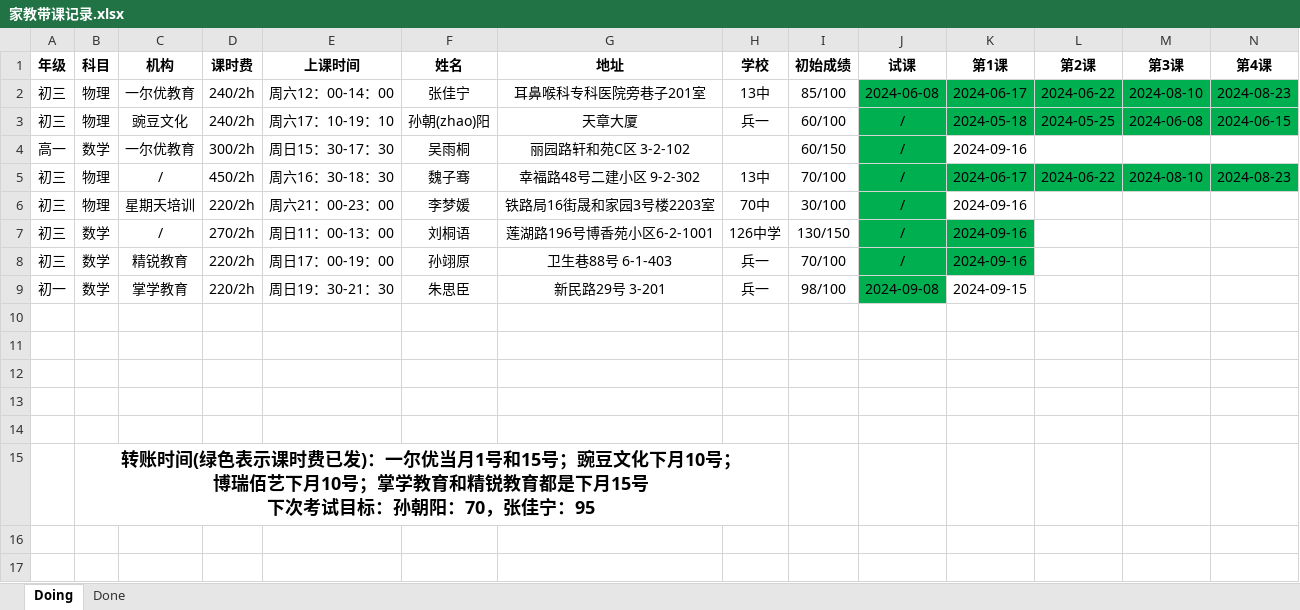
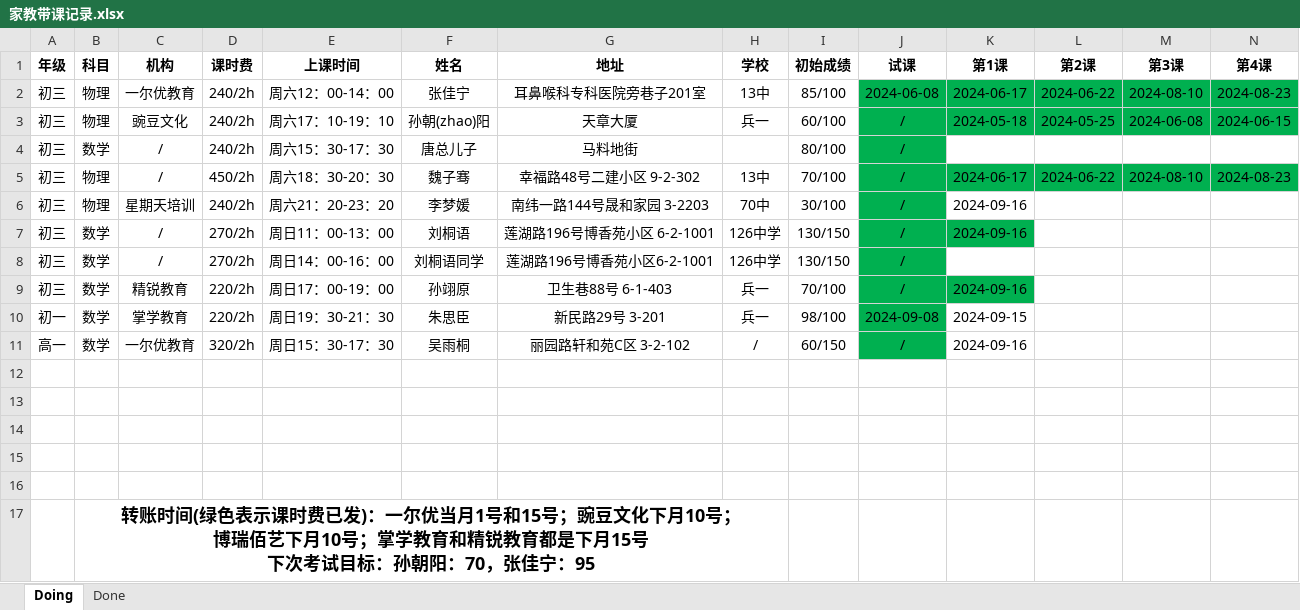
Before and after one commit to think2times/Fastrack, an Excel workbook: Sideline/家教带课记录.xlsx, sheet Doing, drawn as a sheet; only a part is shown; values as stored, in another font and other column widths than the file's, no borders; removed rows and columns are numbered as before the commit, all else as after; rows hold the shown columns only; the diff names each change by its address in the sheet, - before the commit and + after, or states it on an @@ line.

```diff
--- a/Sideline/家教带课记录.xlsx (sheet Doing)
+++ b/Sideline/家教带课记录.xlsx (sheet Doing)
-row 4: 高一 | 数学 | 一尔优教育 | 300/2h | 周日15：30-17：30 | 吴雨桐 | 丽园路轩和苑C区 3-2-102 |  | 60/150 | / | 2024-09-16
+row 4: 初三 | 数学 | / | 240/2h | 周六15：30-17：30 | 唐总儿子 | 马料地街 |  | 80/100 | /
-E5 (上课时间): 周六16：30-18：30
+E5 (上课时间): 周六18：30-20：30
-D6 (课时费): 220/2h
+D6 (课时费): 240/2h
-E6 (上课时间): 周六21：00-23：00
+E6 (上课时间): 周六21：20-23：20
-G6 (地址): 铁路局16街晟和家园3号楼2203室
+G6 (地址): 南纬一路144号晟和家园 3-2203
-G7 (地址): 莲湖路196号博香苑小区6-2-1001
+G7 (地址): 莲湖路196号博香苑小区 6-2-1001
+row 8: 初三 | 数学 | / | 270/2h | 周日14：00-16：00 | 刘桐语同学 | 莲湖路196号博香苑小区6-2-1001 | 126中学 | 130/150 | /
+row 11: 高一 | 数学 | 一尔优教育 | 320/2h | 周日15：30-17：30 | 吴雨桐 | 丽园路轩和苑C区 3-2-102 | / | 60/150 | / | 2024-09-16
```
Also changed, not shown: 1 other file.
